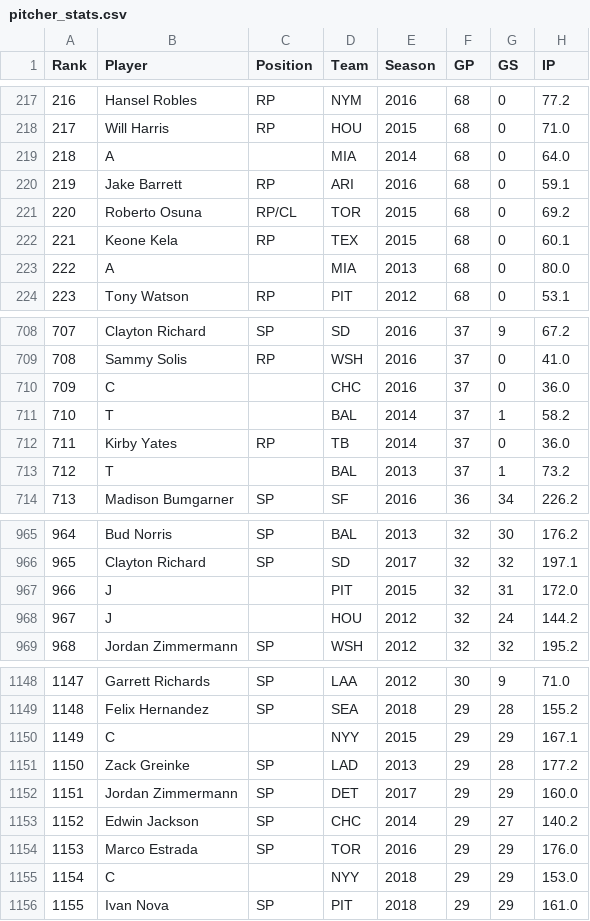
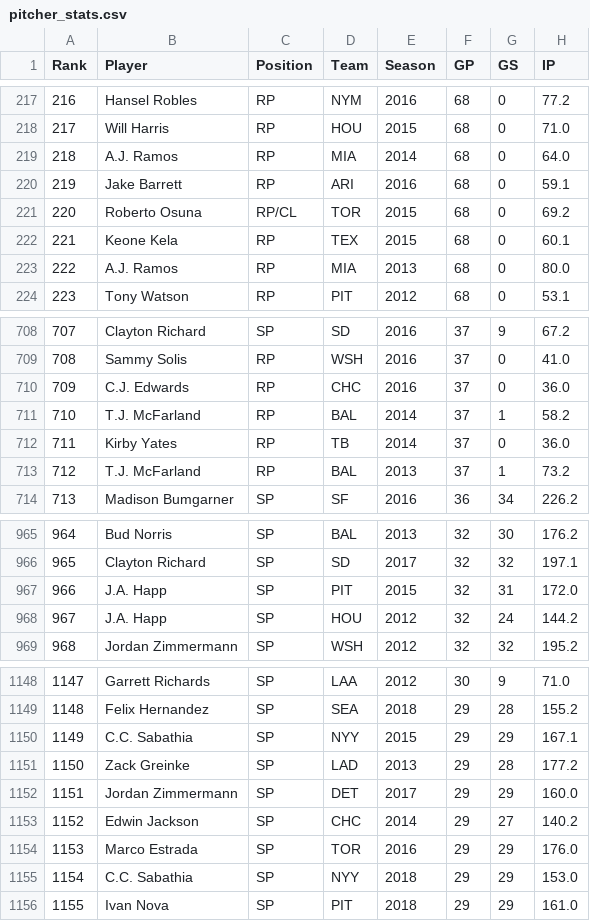
Before and after one commit to oliviawebber/pic16-final-project, a CSV file: pitcher_stats.csv, drawn as a sheet; only a part is shown, gaps mark what is left out; the diff covers the shown part only; the diff names each change by its address in the sheet, - before the commit and + after, or states it on an @@ line.

```diff
--- a/pitcher_stats.csv
+++ b/pitcher_stats.csv
-B219 (Player): A
+B219 (Player): A.J. Ramos
-C219 (Position): (empty)
+C219 (Position): RP
-B223 (Player): A
+B223 (Player): A.J. Ramos
-C223 (Position): (empty)
+C223 (Position): RP
-B710 (Player): C
+B710 (Player): C.J. Edwards
-C710:C711 (Position): (empty)
+C710:C711 (Position): RP
-B711 (Player): T
+B711 (Player): T.J. McFarland
-B713 (Player): T
+B713 (Player): T.J. McFarland
-C713 (Position): (empty)
+C713 (Position): RP
-B967:B968 (Player): J
+B967:B968 (Player): J.A. Happ
-C967:C968 (Position): (empty)
+C967:C968 (Position): SP
-B1150 (Player): C
+B1150 (Player): C.C. Sabathia
-C1150 (Position): (empty)
+C1150 (Position): SP
-B1155 (Player): C
+B1155 (Player): C.C. Sabathia
-C1155 (Position): (empty)
+C1155 (Position): SP
```
Also changed, not shown: 40 edited cells elsewhere in this file, batter_stats.csv, 1 other file.
